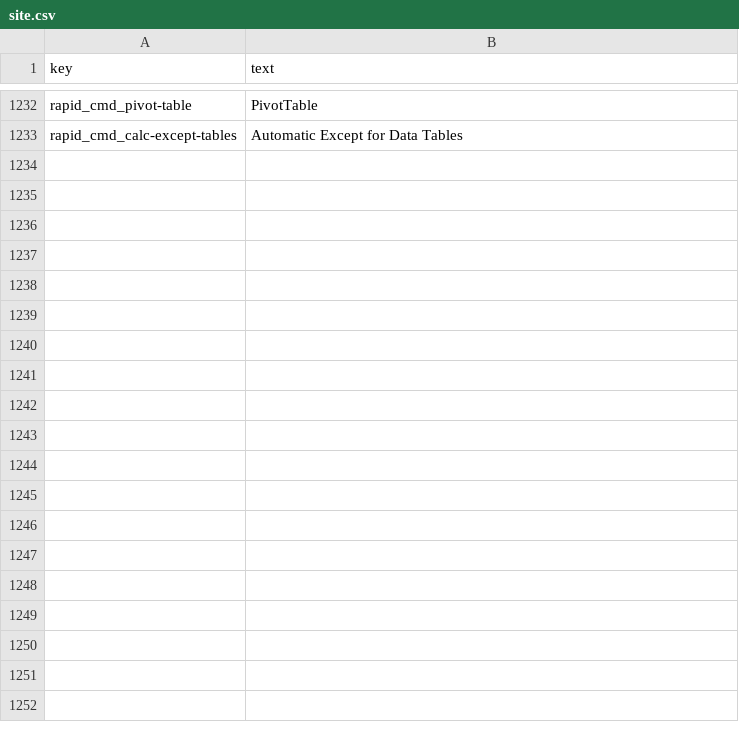
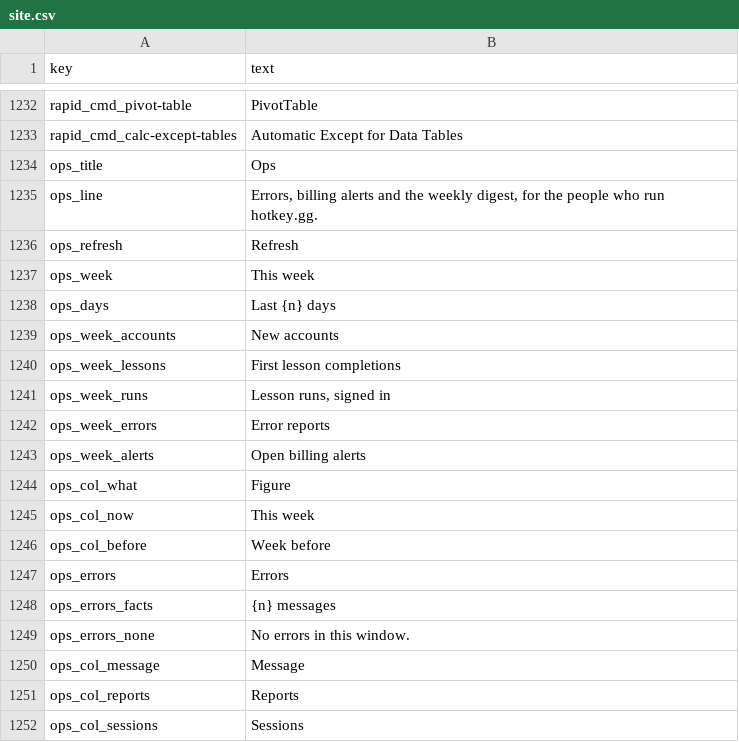
Before and after one commit to rathunter69/Hotkey.gg, a CSV file: app2/content/copy/site.csv, drawn as a sheet; only a part is shown, gaps mark what is left out; the diff covers the shown part only.

```diff
--- a/app2/content/copy/site.csv
+++ b/app2/content/copy/site.csv
@@ -1233 +1233,20 @@ rapid_cmd_pivot-table,PivotTable
 rapid_cmd_calc-except-tables,Automatic Except for Data Tables
+ops_title,Ops
+ops_line,"Errors, billing alerts and the weekly digest, for the people who run hotkey.gg."
+ops_refresh,Refresh
+ops_week,This week
+ops_days,Last {n} days
+ops_week_accounts,New accounts
+ops_week_lessons,First lesson completions
+ops_week_runs,"Lesson runs, signed in"
+ops_week_errors,Error reports
+ops_week_alerts,Open billing alerts
+ops_col_what,Figure
+ops_col_now,This week
+ops_col_before,Week before
+ops_errors,Errors
+ops_errors_facts,{n} messages
+ops_errors_none,No errors in this window.
+ops_col_message,Message
+ops_col_reports,Reports
+ops_col_sessions,Sessions
```
Also changed, not shown: 23 added rows elsewhere in this file, 6 other files.
